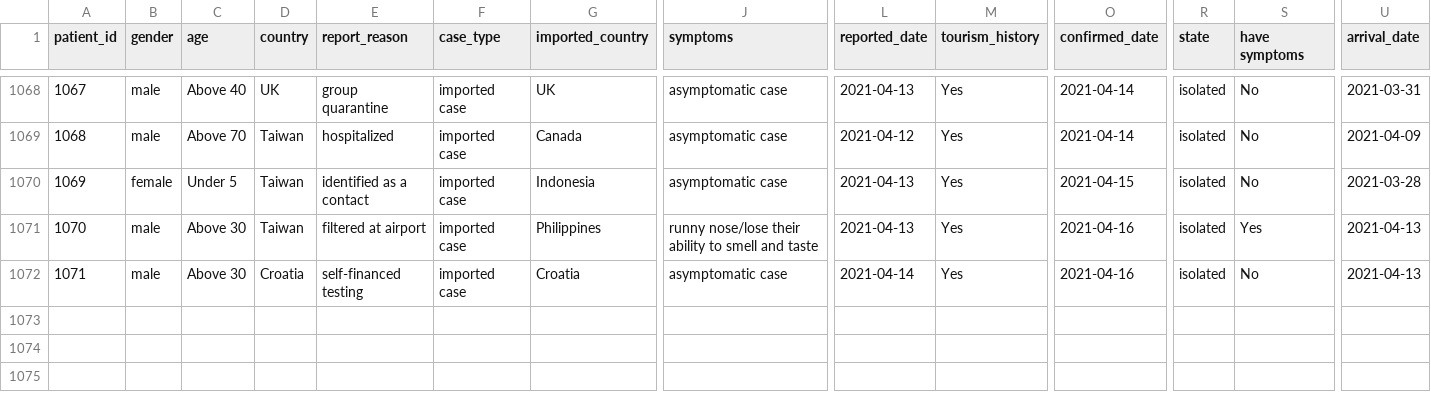
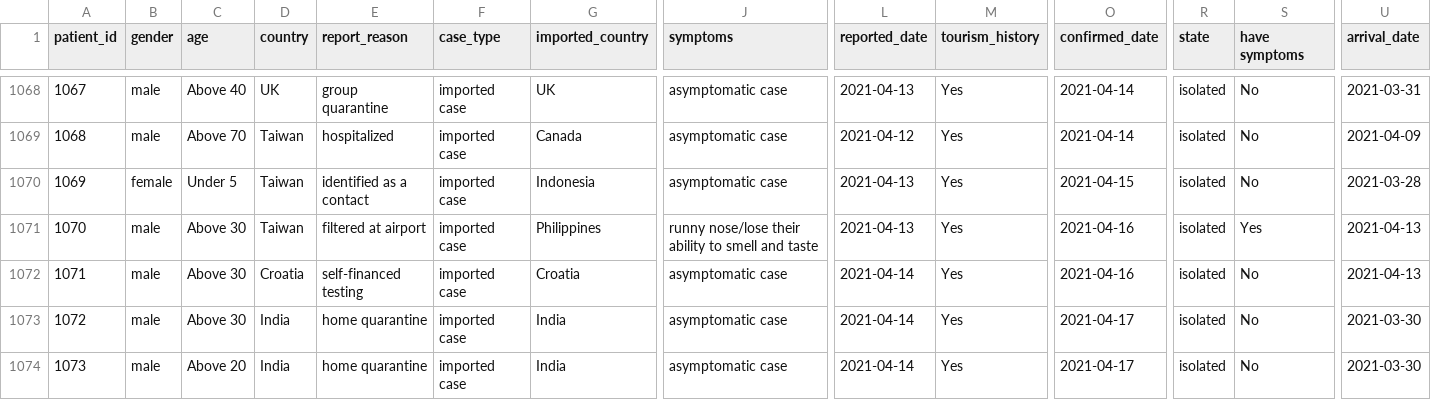
Before and after one commit to readr-media/readr-data, a CSV file: covid-19/covid19_comfirmed_case_taiwan.csv, drawn as a sheet; only a part is shown, gaps mark what is left out; rows hold the shown columns only; the diff names each change by its address in the sheet, - before the commit and + after, or states it on an @@ line.

Commit message:
add

```diff
--- a/covid-19/covid19_comfirmed_case_taiwan.csv
+++ b/covid-19/covid19_comfirmed_case_taiwan.csv
+row 1073: 1072 | male | Above 30 | India | home quarantine | imported case | India | asymptomatic case | 2021-04-14 | Yes | 2021-04-17 | isolated | No | 2021-03-30
+row 1074: 1073 | male | Above 20 | India | home quarantine | imported case | India | asymptomatic case | 2021-04-14 | Yes | 2021-04-17 | isolated | No | 2021-03-30
```
